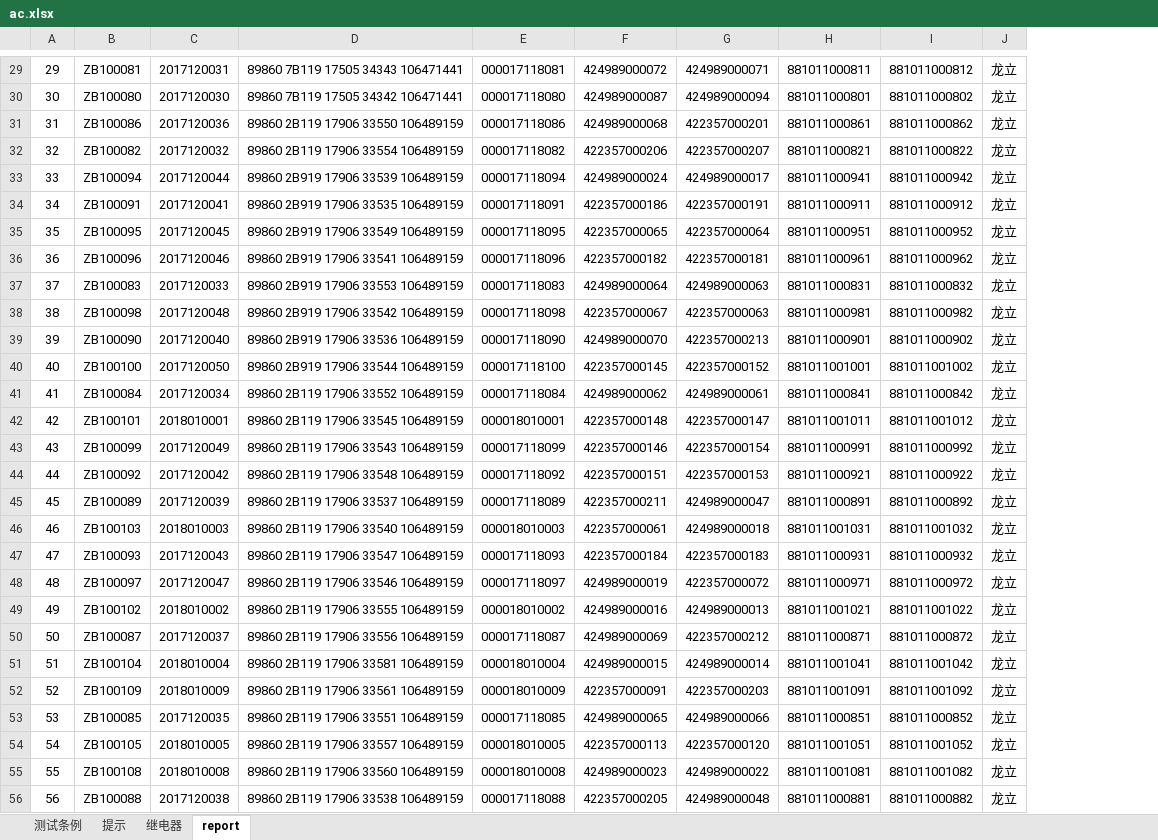
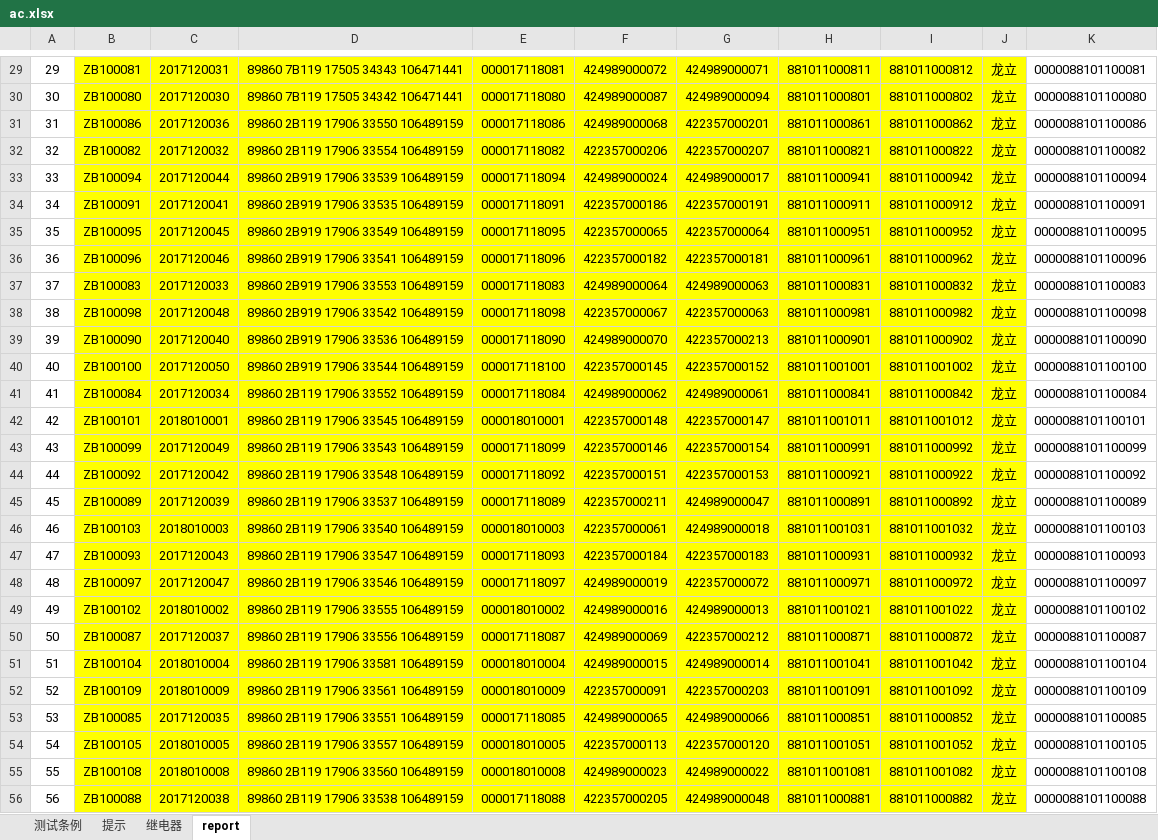
Before and after one commit to newdoublefish/mcmctestsys, an Excel workbook: config/project/report_integrate/ac.xlsx, sheet report, drawn as a sheet; only a part is shown, gaps mark what is left out; values as stored, in another font and other column widths than the file's, no borders; conditional formats not drawn; the diff covers the shown part only; the diff names each change by its address in the sheet, - before the commit and + after, or states it on an @@ line.

```diff
--- a/config/project/report_integrate/ac.xlsx (sheet report)
+++ b/config/project/report_integrate/ac.xlsx (sheet report)
+column K, rows 29-56: 0000088101100081 | 0000088101100080 | 0000088101100086 | 0000088101100082 | 0000088101100094 | 0000088101100091 | 0000088101100095 | 0000088101100096 | 0000088101100083 | 0000088101100098 | 0000088101100090 | 0000088101100100 | 0000088101100084 | 0000088101100101 | 0000088101100099 | 0000088101100092 | 0000088101100089 | 0000088101100103 | 0000088101100093 | 0000088101100097 | 0000088101100102 | 0000088101100087 | 0000088101100104 | 0000088101100109 | 0000088101100085 | 0000088101100105 | 0000088101100108 | 0000088101100088
-B29:J56 fill: none
+B29:J56 fill: #FFFF00
```
Also changed, not shown: 4 edited cells and cell formats elsewhere in this sheet, sheet 测试条例, config/project/report_integrate/IntegrateReport.xlsx, 13 other files.
